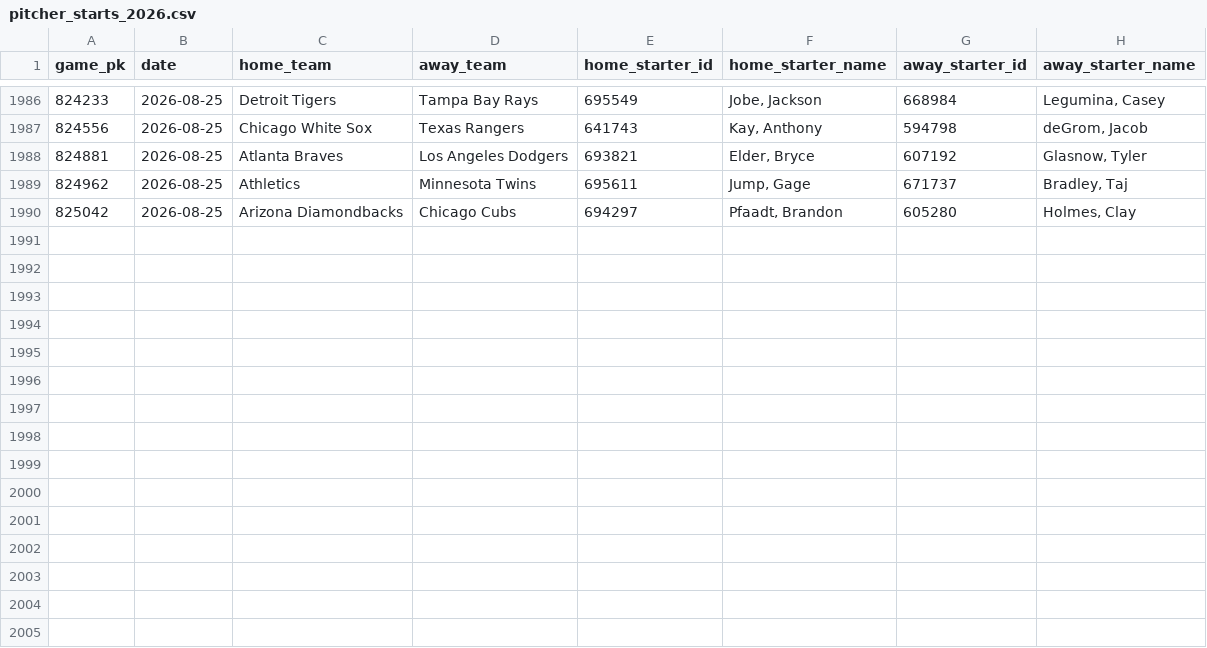
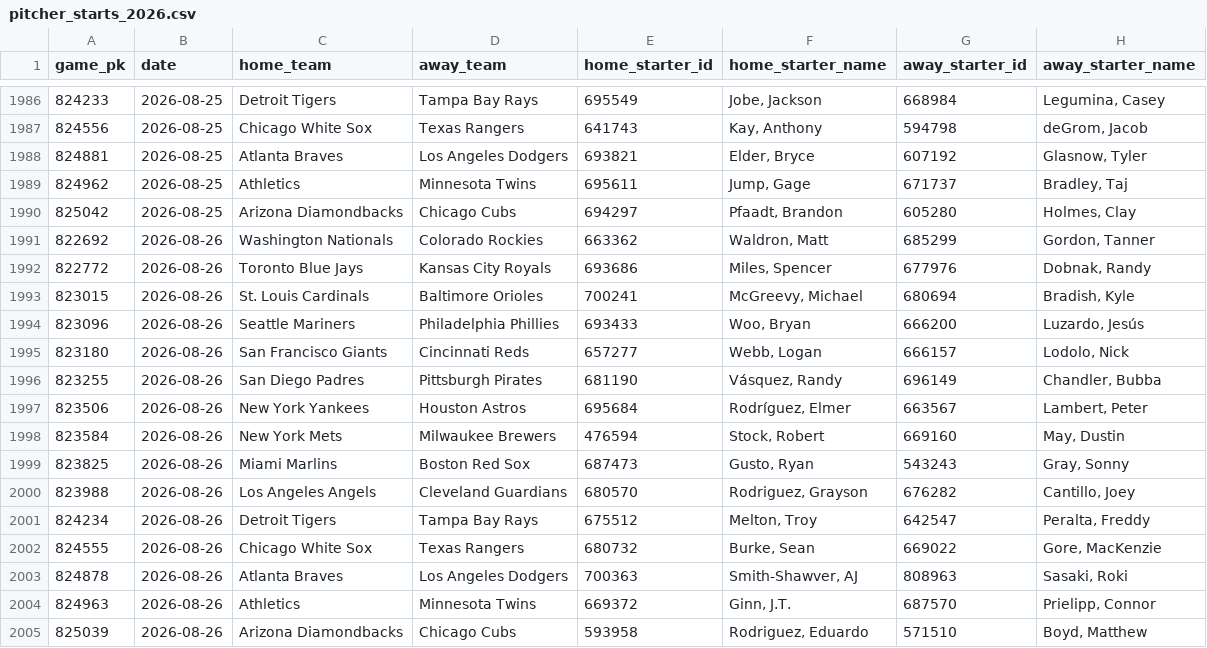
Before and after one commit to Andreachurchwell/2026-mlb-prediction, a CSV file: data/processed/pitcher_starts_2026.csv, drawn as a sheet; only a part is shown, gaps mark what is left out; the diff names each change by its address in the sheet, - before the commit and + after, or states it on an @@ line.

```diff
--- a/data/processed/pitcher_starts_2026.csv
+++ b/data/processed/pitcher_starts_2026.csv
+row 1991: 822692 | 2026-08-26 | Washington Nationals | Colorado Rockies | 663362 | Waldron, Matt | 685299 | Gordon, Tanner
+row 1992: 822772 | 2026-08-26 | Toronto Blue Jays | Kansas City Royals | 693686 | Miles, Spencer | 677976 | Dobnak, Randy
+row 1993: 823015 | 2026-08-26 | St. Louis Cardinals | Baltimore Orioles | 700241 | McGreevy, Michael | 680694 | Bradish, Kyle
+row 1994: 823096 | 2026-08-26 | Seattle Mariners | Philadelphia Phillies | 693433 | Woo, Bryan | 666200 | Luzardo, Jesús
+row 1995: 823180 | 2026-08-26 | San Francisco Giants | Cincinnati Reds | 657277 | Webb, Logan | 666157 | Lodolo, Nick
+row 1996: 823255 | 2026-08-26 | San Diego Padres | Pittsburgh Pirates | 681190 | Vásquez, Randy | 696149 | Chandler, Bubba
+row 1997: 823506 | 2026-08-26 | New York Yankees | Houston Astros | 695684 | Rodríguez, Elmer | 663567 | Lambert, Peter
+row 1998: 823584 | 2026-08-26 | New York Mets | Milwaukee Brewers | 476594 | Stock, Robert | 669160 | May, Dustin
+row 1999: 823825 | 2026-08-26 | Miami Marlins | Boston Red Sox | 687473 | Gusto, Ryan | 543243 | Gray, Sonny
+row 2000: 823988 | 2026-08-26 | Los Angeles Angels | Cleveland Guardians | 680570 | Rodriguez, Grayson | 676282 | Cantillo, Joey
+row 2001: 824234 | 2026-08-26 | Detroit Tigers | Tampa Bay Rays | 675512 | Melton, Troy | 642547 | Peralta, Freddy
+row 2002: 824555 | 2026-08-26 | Chicago White Sox | Texas Rangers | 680732 | Burke, Sean | 669022 | Gore, MacKenzie
+row 2003: 824878 | 2026-08-26 | Atlanta Braves | Los Angeles Dodgers | 700363 | Smith-Shawver, AJ | 808963 | Sasaki, Roki
+row 2004: 824963 | 2026-08-26 | Athletics | Minnesota Twins | 669372 | Ginn, J.T. | 687570 | Prielipp, Connor
+row 2005: 825039 | 2026-08-26 | Arizona Diamondbacks | Chicago Cubs | 593958 | Rodriguez, Eduardo | 571510 | Boyd, Matthew
```
Also changed, not shown: data/processed/bullpen_scores_2026.csv, data/processed/contender_scores_2026.csv, 4 other files.
